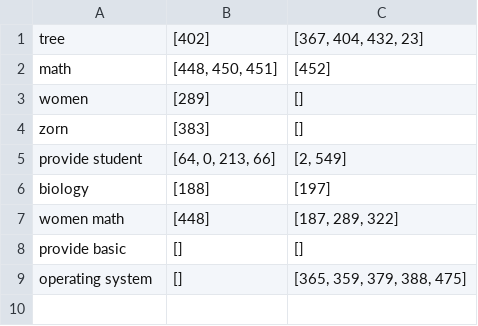
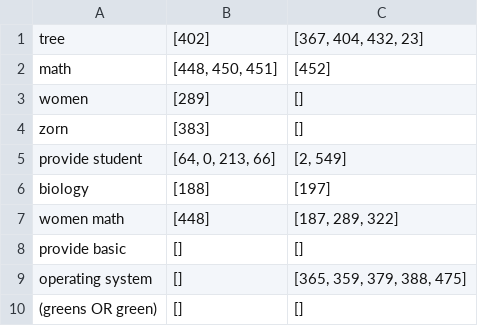
Before and after one commit to tmayn062/CSI4107Search, a CSV file: uottawa_relevance.csv, drawn as a sheet; the diff names each change by its address in the sheet, - before the commit and + after, or states it on an @@ line.

```diff
--- a/uottawa_relevance.csv
+++ b/uottawa_relevance.csv
+row 10: (greens OR green) | [] | []
```
Also changed, not shown: reuters_doc_by_topic.csv, 11 other files.
